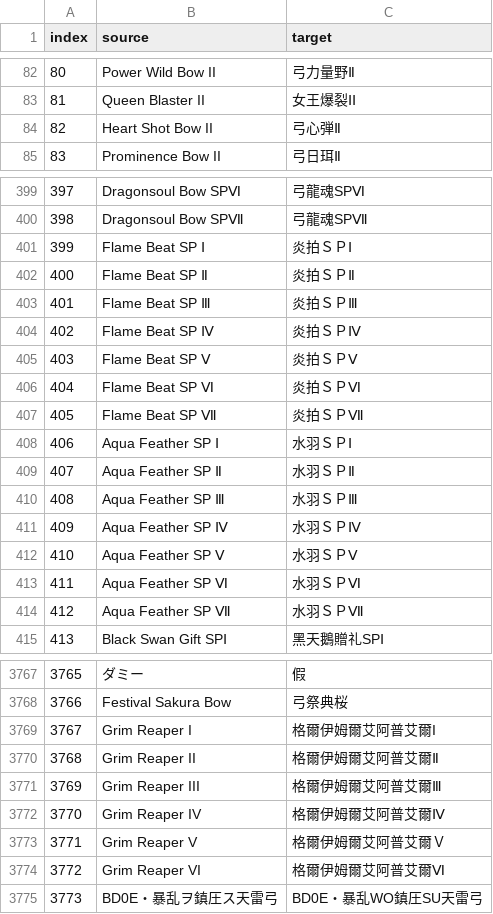
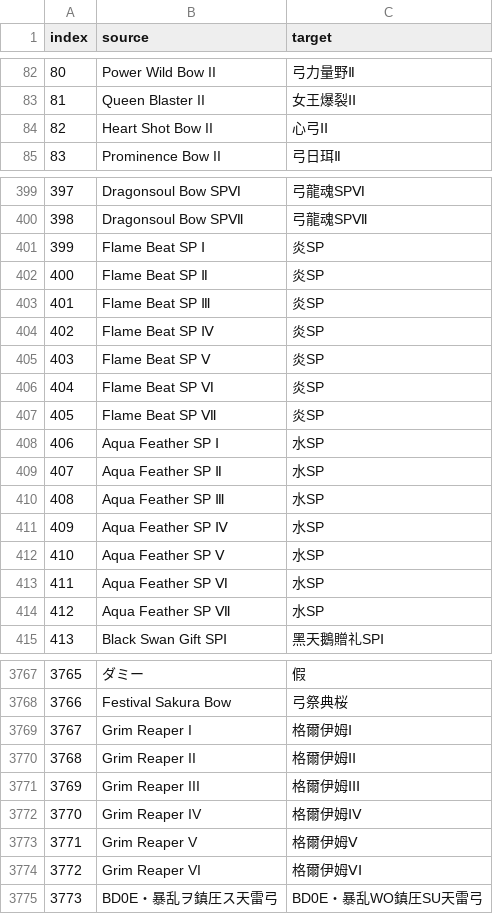
Before and after one commit to GMO517/mhf-TC-translator, a CSV file: l10n/working/csv/dat-weapons-ranged-name.csv, drawn as a sheet; only a part is shown, gaps mark what is left out; the diff covers the shown part only.

Commit message:
feat: 武器 B 待查消化與 P3b 掃描
調整項目:
1. l10n/working/issues/weapons/series-dict.tsv
- 定稿增至七百三十一；待查剩一百九十二

2. l10n/working/csv/dat-weapons-melee-name.csv
- 系列字典套用擴充

3. l10n/working/csv/dat-weapons-ranged-name.csv
- 同上

4. l10n/working/issues/weapons/qa-weapons.md
- P1/P3b 原始計數

5. l10n/working/issues/weapons/qa-p3b-wash-hits.tsv
- P3b 英文殘留命中列

6. l10n/working/issues/weapons/series-dict.md
- 統計刷新

7. l10n/working/issues/queue.md
- weapons 下一筆更新

8. docs/plans/layered-series-dict-weapons-routing.md
- 快照更新

```diff
--- a/l10n/working/csv/dat-weapons-ranged-name.csv
+++ b/l10n/working/csv/dat-weapons-ranged-name.csv
@@ -83,3 +83,3 @@ index,source,target
 81,Queen Blaster II,女王爆裂ⅠⅠ
-82,Heart Shot Bow II,弓心弾Ⅱ
+82,Heart Shot Bow II,心弓ⅠⅠ
 83,Prominence Bow II,弓日珥Ⅱ
@@ -400,16 +400,16 @@ index,source,target
 398,Dragonsoul Bow SPⅦ,弓龍魂SPⅦ
-399,Flame Beat SP Ⅰ,炎拍ＳＰⅠ
-400,Flame Beat SP Ⅱ,炎拍ＳＰⅡ
-401,Flame Beat SP Ⅲ,炎拍ＳＰⅢ
-402,Flame Beat SP Ⅳ,炎拍ＳＰⅣ
-403,Flame Beat SP Ⅴ,炎拍ＳＰⅤ
-404,Flame Beat SP Ⅵ,炎拍ＳＰⅥ
-405,Flame Beat SP Ⅶ,炎拍ＳＰⅦ
-406,Aqua Feather SP Ⅰ,水羽ＳＰⅠ
-407,Aqua Feather SP Ⅱ,水羽ＳＰⅡ
-408,Aqua Feather SP Ⅲ,水羽ＳＰⅢ
-409,Aqua Feather SP Ⅳ,水羽ＳＰⅣ
-410,Aqua Feather SP Ⅴ,水羽ＳＰⅤ
-411,Aqua Feather SP Ⅵ,水羽ＳＰⅥ
-412,Aqua Feather SP Ⅶ,水羽ＳＰⅦ
+399,Flame Beat SP Ⅰ,炎SP
+400,Flame Beat SP Ⅱ,炎SP
+401,Flame Beat SP Ⅲ,炎SP
+402,Flame Beat SP Ⅳ,炎SP
+403,Flame Beat SP Ⅴ,炎SP
+404,Flame Beat SP Ⅵ,炎SP
+405,Flame Beat SP Ⅶ,炎SP
+406,Aqua Feather SP Ⅰ,水SP
+407,Aqua Feather SP Ⅱ,水SP
+408,Aqua Feather SP Ⅲ,水SP
+409,Aqua Feather SP Ⅳ,水SP
+410,Aqua Feather SP Ⅴ,水SP
+411,Aqua Feather SP Ⅵ,水SP
+412,Aqua Feather SP Ⅶ,水SP
 413,Black Swan Gift SPⅠ,黑天鵝贈礼SPⅠ
@@ -3768,8 +3768,8 @@ index,source,target
 3766,Festival Sakura Bow,弓祭典桜
-3767,Grim Reaper I,格爾伊姆爾艾阿普艾爾I
-3768,Grim Reaper II,格爾伊姆爾艾阿普艾爾Ⅱ
-3769,Grim Reaper III,格爾伊姆爾艾阿普艾爾Ⅲ
-3770,Grim Reaper IV,格爾伊姆爾艾阿普艾爾Ⅳ
-3771,Grim Reaper V,格爾伊姆爾艾阿普艾爾Ｖ
-3772,Grim Reaper VI,格爾伊姆爾艾阿普艾爾Ⅵ
+3767,Grim Reaper I,格爾伊姆Ⅰ
+3768,Grim Reaper II,格爾伊姆ⅠⅠ
+3769,Grim Reaper III,格爾伊姆ⅠⅠⅠ
+3770,Grim Reaper IV,格爾伊姆ⅠⅤ
+3771,Grim Reaper V,格爾伊姆Ⅴ
+3772,Grim Reaper VI,格爾伊姆ⅤⅠ
 3773,BD0E・暴乱ヲ鎮圧ス天雷弓,BD0E・暴乱WO鎮圧SU天雷弓
```
Also changed, not shown: 11 edited cells elsewhere in this file, l10n/working/csv/dat-weapons-melee-name.csv, l10n/working/issues/weapons/series-dict.tsv, 5 other files.
